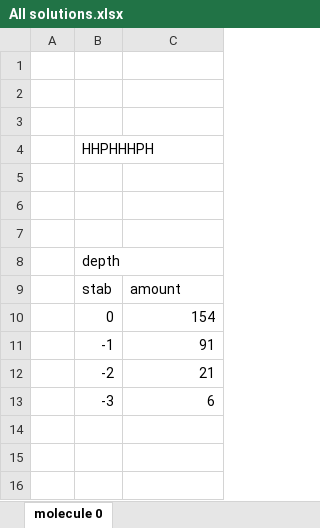
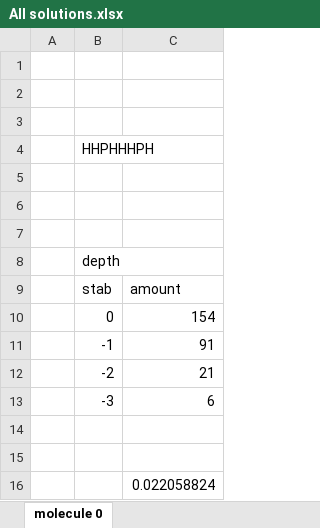
Before and after one commit to koenkoen1/OriBunshi, an Excel workbook: results/Depth/Molecule_0/All solutions.xlsx, sheet molecule 0, drawn as a sheet; values as stored, in another font and other column widths than the file's, no borders; charts and pictures not drawn; the diff names each change by its address in the sheet, - before the commit and + after, or states it on an @@ line.

```diff
--- a/results/Depth/Molecule_0/All solutions.xlsx (sheet molecule 0)
+++ b/results/Depth/Molecule_0/All solutions.xlsx (sheet molecule 0)
+row 14: (empty)
+row 15: (empty)
+row 16:  |  | 0.022058824
```
Also changed, not shown: results/Depth/Molecule_1/all soltuions.xlsx, 4 other files.
